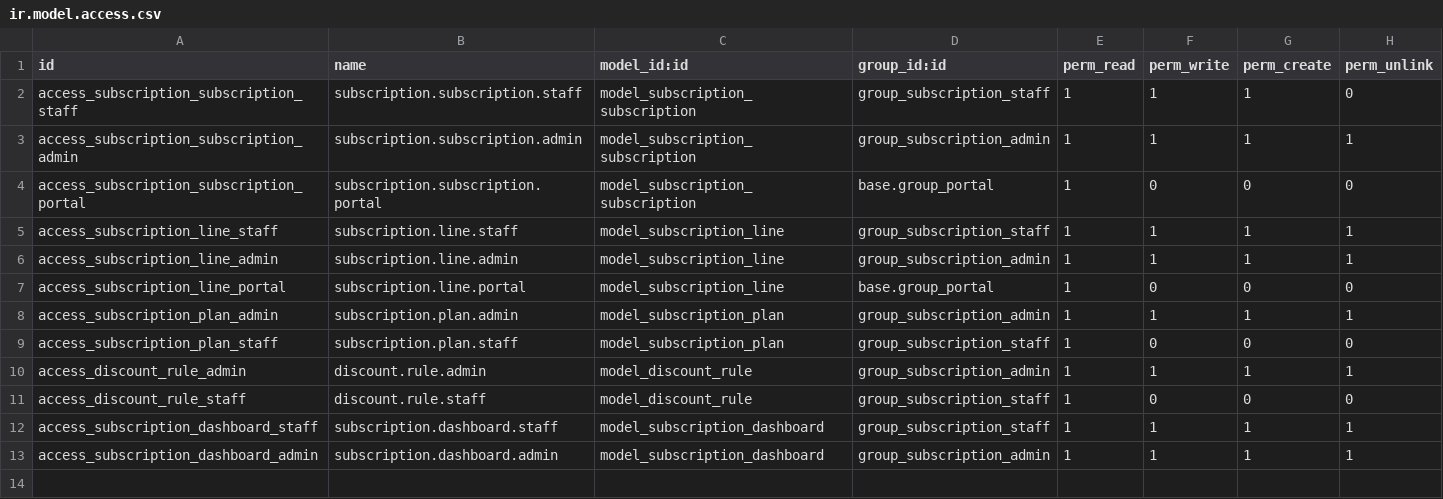
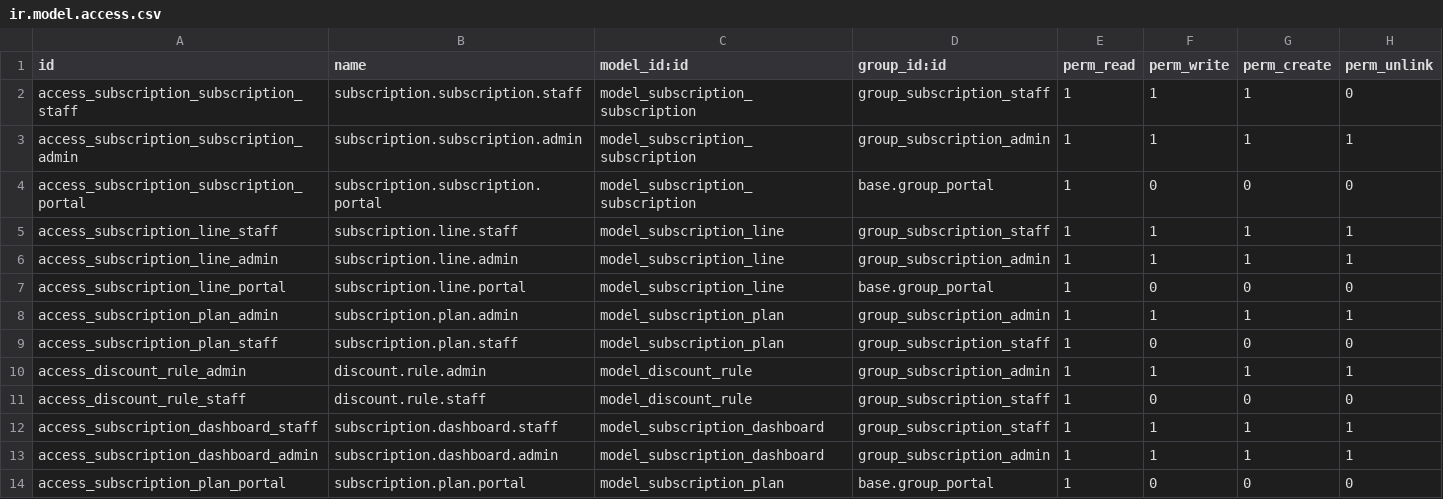
Before and after one commit to ECL1PTO/SubFlow-Odoo-FLUX-Hackathon26, a CSV file: subscription_management/security/ir.model.access.csv, drawn as a sheet; the diff names each change by its address in the sheet, - before the commit and + after, or states it on an @@ line.

Commit message:
fix: repair portal access for portal users, consolidate dashboard metrics, add portal HTTP tests

```diff
--- a/subscription_management/security/ir.model.access.csv
+++ b/subscription_management/security/ir.model.access.csv
+row 14: access_subscription_plan_portal | subscription.plan.portal | model_subscription_plan | base.group_portal | 1 | 0 | 0 | 0
```
Also changed, not shown: 9 other files.
